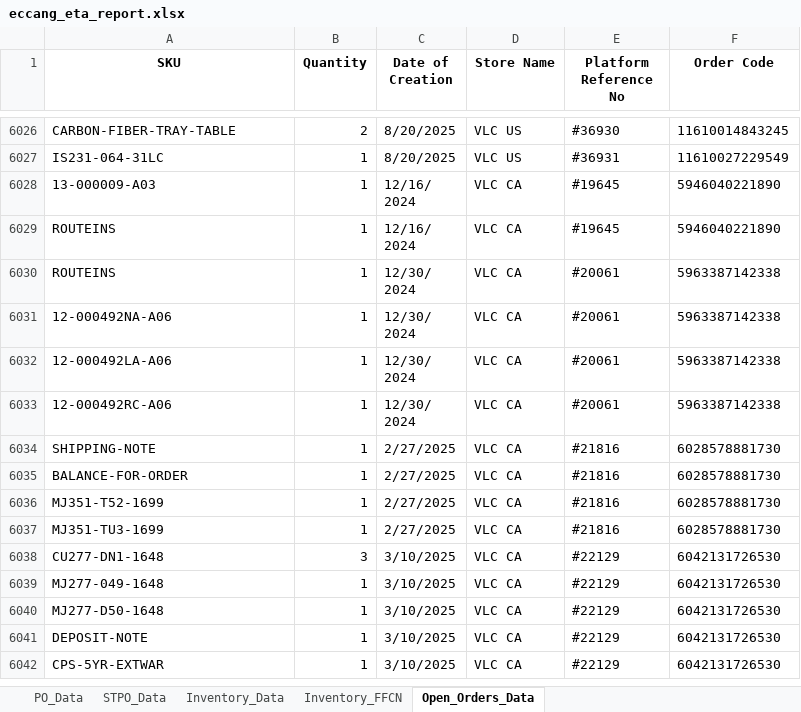
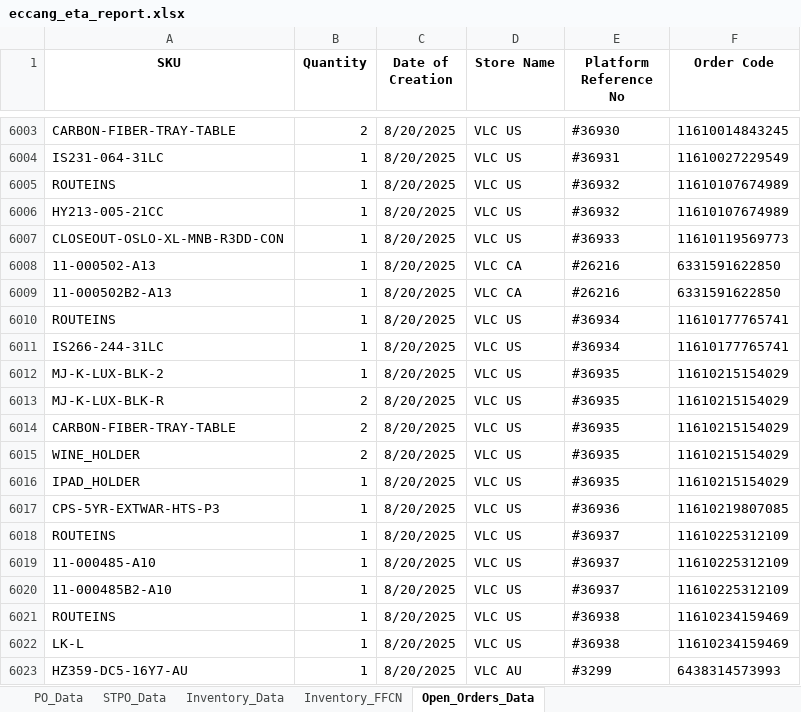
Before and after one commit to tom-valencia/eta-eccang-report, an Excel workbook: eccang_eta_report.xlsx, sheet Open_Orders_Data, drawn as a sheet; only a part is shown, gaps mark what is left out; the shorter side is filled out with more unchanged rows; values as stored, in another font and other column widths than the file's, no borders; the diff covers the shown part only; the diff names each change by its address in the sheet, - before the commit and + after, or states it on an @@ line.

```diff
--- a/eccang_eta_report.xlsx (sheet Open_Orders_Data)
+++ b/eccang_eta_report.xlsx (sheet Open_Orders_Data)
+row 6005: ROUTEINS | 1 | 8/20/2025 | VLC US | #36932 | 11610107674989
+row 6006: HY213-005-21CC | 1 | 8/20/2025 | VLC US | #36932 | 11610107674989
+row 6007: CLOSEOUT-OSLO-XL-MNB-R3DD-CON | 1 | 8/20/2025 | VLC US | #36933 | 11610119569773
+row 6008: 11-000502-A13 | 1 | 8/20/2025 | VLC CA | #26216 | 6331591622850
+row 6009: 11-000502B2-A13 | 1 | 8/20/2025 | VLC CA | #26216 | 6331591622850
+row 6010: ROUTEINS | 1 | 8/20/2025 | VLC US | #36934 | 11610177765741
+row 6011: IS266-244-31LC | 1 | 8/20/2025 | VLC US | #36934 | 11610177765741
+row 6012: MJ-K-LUX-BLK-2 | 1 | 8/20/2025 | VLC US | #36935 | 11610215154029
+row 6013: MJ-K-LUX-BLK-R | 2 | 8/20/2025 | VLC US | #36935 | 11610215154029
+row 6014: CARBON-FIBER-TRAY-TABLE | 2 | 8/20/2025 | VLC US | #36935 | 11610215154029
+row 6015: WINE_HOLDER | 2 | 8/20/2025 | VLC US | #36935 | 11610215154029
+row 6016: IPAD_HOLDER | 1 | 8/20/2025 | VLC US | #36935 | 11610215154029
+row 6017: CPS-5YR-EXTWAR-HTS-P3 | 1 | 8/20/2025 | VLC US | #36936 | 11610219807085
+row 6018: ROUTEINS | 1 | 8/20/2025 | VLC US | #36937 | 11610225312109
+row 6019: 11-000485-A10 | 1 | 8/20/2025 | VLC US | #36937 | 11610225312109
+row 6020: 11-000485B2-A10 | 1 | 8/20/2025 | VLC US | #36937 | 11610225312109
+row 6021: ROUTEINS | 1 | 8/20/2025 | VLC US | #36938 | 11610234159469
+row 6022: LK-L | 1 | 8/20/2025 | VLC US | #36938 | 11610234159469
+row 6023: HZ359-DC5-16Y7-AU | 1 | 8/20/2025 | VLC AU | #3299 | 6438314573993
```
Also changed, not shown: 51 added rows, 36 removed rows and 12 edited cells elsewhere in this sheet, sheet STPO_Data, sheet Inventory_Data.
